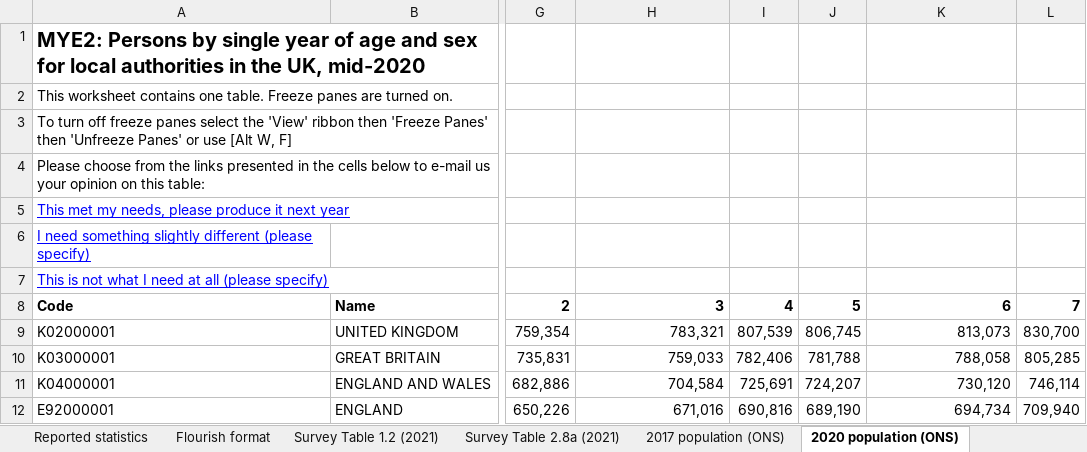
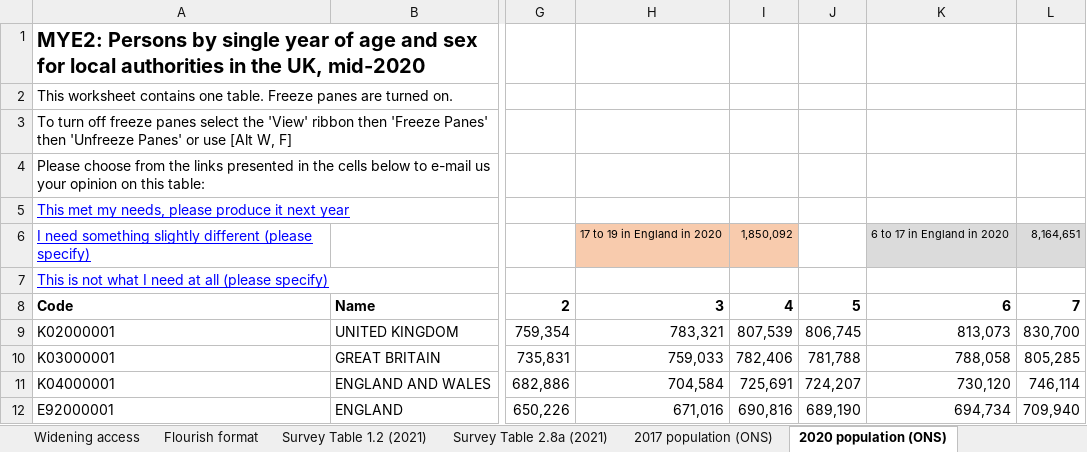
Before and after one commit to HFAnalyticsLab/MH-services-long-chart, an Excel workbook: QA documents/Survey results in long chart.xlsx, sheet 2020 population (ONS), drawn as a sheet; only a part is shown, gaps mark what is left out; values as stored, in another font and other column widths than the file's, no borders; table styles not drawn; the diff names each change by its address in the sheet, - before the commit and + after, or states it on an @@ line.

```diff
--- a/QA documents/Survey results in long chart.xlsx (sheet 2020 population (ONS))
+++ b/QA documents/Survey results in long chart.xlsx (sheet 2020 population (ONS))
+sheet tab: Widening access
-H6: (empty)
+H6: 17 to 19 in England in 2020
-H6:I6 fill: none
+H6:I6 fill: #F8CBAD
-I6: (empty)
+I6: 1,850,092
-K6: (empty)
+K6: 6 to 17 in England in 2020
-K6:L6 fill: none
+K6:L6 fill: #DBDBDB
-L6: (empty)
+L6: 8,164,651
```
Also changed, not shown: sheet Reported statistics, sheet Flourish format, sheet 2017 population (ONS), other sheet tabs, formulas that keep their value, QA documents/Waiting time statistics for FY 201920.xlsx, 5 other files.
